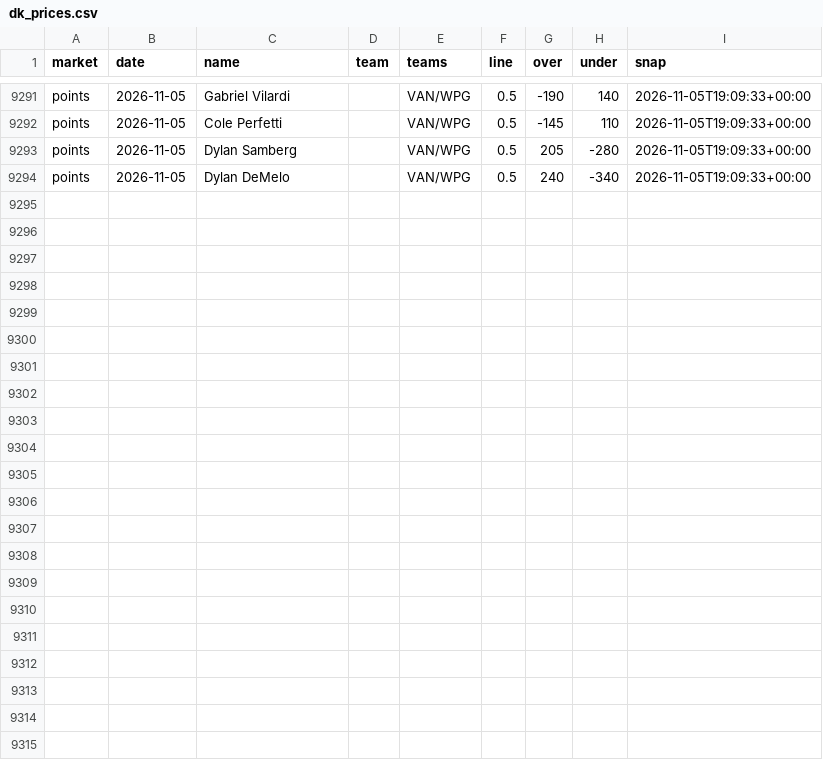
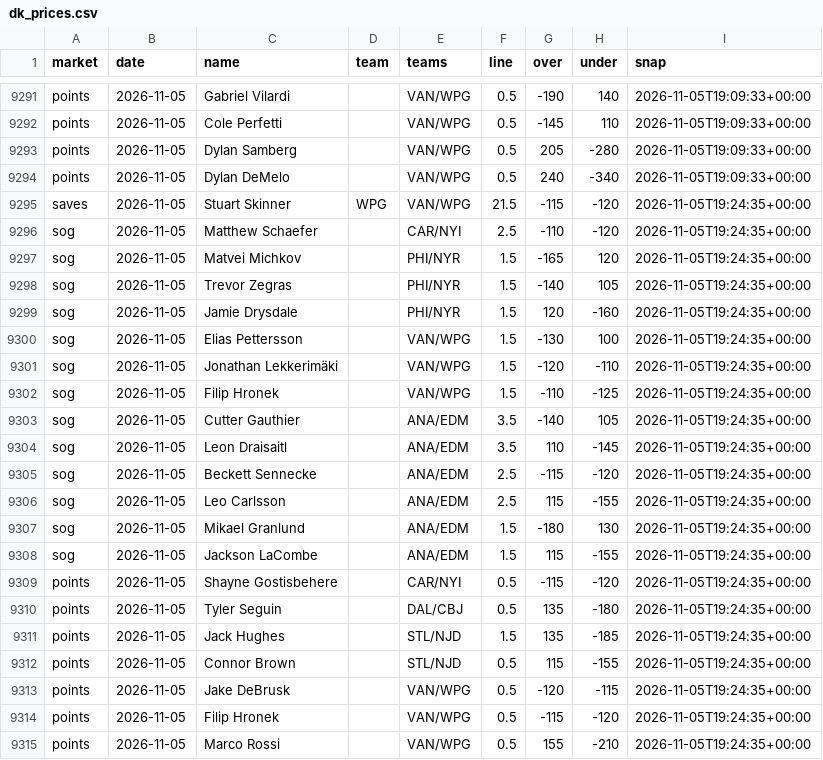
Before and after one commit to quinnrob11-sketch/qrob-nhl-goalie-model, a CSV file: model/data/dk_prices.csv, drawn as a sheet; only a part is shown, gaps mark what is left out; the diff names each change by its address in the sheet, - before the commit and + after, or states it on an @@ line.

```diff
--- a/model/data/dk_prices.csv
+++ b/model/data/dk_prices.csv
+row 9295: saves | 2026-11-05 | Stuart Skinner | WPG | VAN/WPG | 21.5 | -115 | -120 | 2026-11-05T19:24:35+00:00
+row 9296: sog | 2026-11-05 | Matthew Schaefer |  | CAR/NYI | 2.5 | -110 | -120 | 2026-11-05T19:24:35+00:00
+row 9297: sog | 2026-11-05 | Matvei Michkov |  | PHI/NYR | 1.5 | -165 | 120 | 2026-11-05T19:24:35+00:00
+row 9298: sog | 2026-11-05 | Trevor Zegras |  | PHI/NYR | 1.5 | -140 | 105 | 2026-11-05T19:24:35+00:00
+row 9299: sog | 2026-11-05 | Jamie Drysdale |  | PHI/NYR | 1.5 | 120 | -160 | 2026-11-05T19:24:35+00:00
+row 9300: sog | 2026-11-05 | Elias Pettersson |  | VAN/WPG | 1.5 | -130 | 100 | 2026-11-05T19:24:35+00:00
+row 9301: sog | 2026-11-05 | Jonathan Lekkerimäki |  | VAN/WPG | 1.5 | -120 | -110 | 2026-11-05T19:24:35+00:00
+row 9302: sog | 2026-11-05 | Filip Hronek |  | VAN/WPG | 1.5 | -110 | -125 | 2026-11-05T19:24:35+00:00
+row 9303: sog | 2026-11-05 | Cutter Gauthier |  | ANA/EDM | 3.5 | -140 | 105 | 2026-11-05T19:24:35+00:00
+row 9304: sog | 2026-11-05 | Leon Draisaitl |  | ANA/EDM | 3.5 | 110 | -145 | 2026-11-05T19:24:35+00:00
+row 9305: sog | 2026-11-05 | Beckett Sennecke |  | ANA/EDM | 2.5 | -115 | -120 | 2026-11-05T19:24:35+00:00
+row 9306: sog | 2026-11-05 | Leo Carlsson |  | ANA/EDM | 2.5 | 115 | -155 | 2026-11-05T19:24:35+00:00
+row 9307: sog | 2026-11-05 | Mikael Granlund |  | ANA/EDM | 1.5 | -180 | 130 | 2026-11-05T19:24:35+00:00
+row 9308: sog | 2026-11-05 | Jackson LaCombe |  | ANA/EDM | 1.5 | 115 | -155 | 2026-11-05T19:24:35+00:00
+row 9309: points | 2026-11-05 | Shayne Gostisbehere |  | CAR/NYI | 0.5 | -115 | -120 | 2026-11-05T19:24:35+00:00
+row 9310: points | 2026-11-05 | Tyler Seguin |  | DAL/CBJ | 0.5 | 135 | -180 | 2026-11-05T19:24:35+00:00
+row 9311: points | 2026-11-05 | Jack Hughes |  | STL/NJD | 1.5 | 135 | -185 | 2026-11-05T19:24:35+00:00
+row 9312: points | 2026-11-05 | Connor Brown |  | STL/NJD | 0.5 | 115 | -155 | 2026-11-05T19:24:35+00:00
+row 9313: points | 2026-11-05 | Jake DeBrusk |  | VAN/WPG | 0.5 | -120 | -115 | 2026-11-05T19:24:35+00:00
+row 9314: points | 2026-11-05 | Filip Hronek |  | VAN/WPG | 0.5 | -115 | -120 | 2026-11-05T19:24:35+00:00
+row 9315: points | 2026-11-05 | Marco Rossi |  | VAN/WPG | 0.5 | 155 | -210 | 2026-11-05T19:24:35+00:00
```
Also changed, not shown: model/data/legs.csv, 9 other files.
